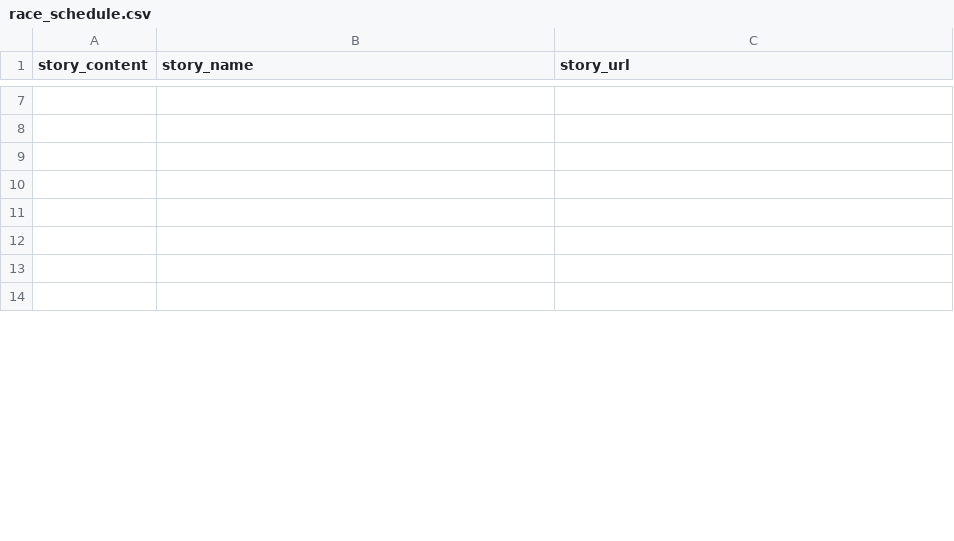
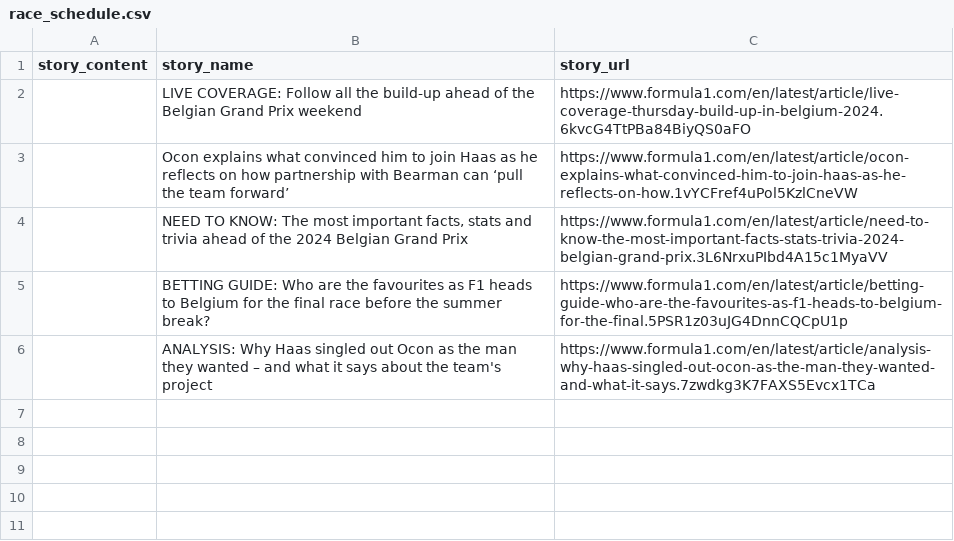
Before and after one commit to GJlonely1/F1_DataAnalysis_Repository, a CSV file: F1_WebScrape/F1_WebScrape/spiders/race_schedule.csv, drawn as a sheet; only a part is shown, gaps mark what is left out; the shorter side is filled out with more unchanged rows; the diff covers the shown part only; the diff names each change by its address in the sheet, - before the commit and + after, or states it on an @@ line.

```diff
--- a/F1_WebScrape/F1_WebScrape/spiders/race_schedule.csv
+++ b/F1_WebScrape/F1_WebScrape/spiders/race_schedule.csv
+row 2:  | LIVE COVERAGE: Follow all the build-up ahead of the Belgian Grand Prix weekend | https://www.formula1.com/en/latest/article/live-coverage-thursday-build-up-in-belgium-2024.6kvcG4TtPBa84BiyQS0aFO
+row 3:  | Ocon explains what convinced him to join Haas as he reflects on how partnership with Bearman can ‘pull the team forward’ | https://www.formula1.com/en/latest/article/ocon-explains-what-convinced-him-to-join-haas-as-he-reflects-on-how.1vYCFref4uPol5KzlCneVW
+row 4:  | NEED TO KNOW: The most important facts, stats and trivia ahead of the 2024 Belgian Grand Prix | https://www.formula1.com/en/latest/article/need-to-know-the-most-important-facts-stats-trivia-2024-belgian-grand-prix.3L6NrxuPIbd4A15c1MyaVV
+row 5:  | BETTING GUIDE: Who are the favourites as F1 heads to Belgium for the final race before the summer break? | https://www.formula1.com/en/latest/article/betting-guide-who-are-the-favourites-as-f1-heads-to-belgium-for-the-final.5PSR1z03uJG4DnnCQCpU1p
+row 6:  | ANALYSIS: Why Haas singled out Ocon as the man they wanted – and what it says about the team's project | https://www.formula1.com/en/latest/article/analysis-why-haas-singled-out-ocon-as-the-man-they-wanted-and-what-it-says.7zwdkg3K7FAXS5Evcx1TCa
```
Also changed, not shown: 2 added rows, 12 removed rows and 1 edited cell elsewhere in this file, F1_WebScrape/F1_WebScrape/spiders/overallsingleseasonraceresults.csv, F1_WebScrape/F1_WebScrape/spiders/stories.csv, 17 other files.
